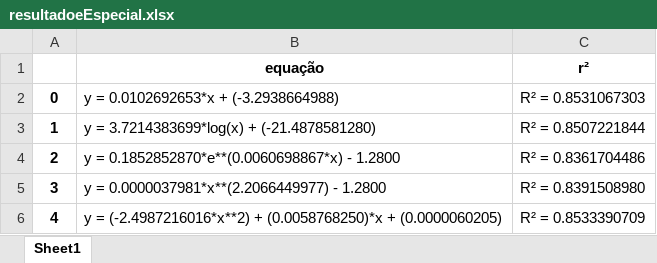
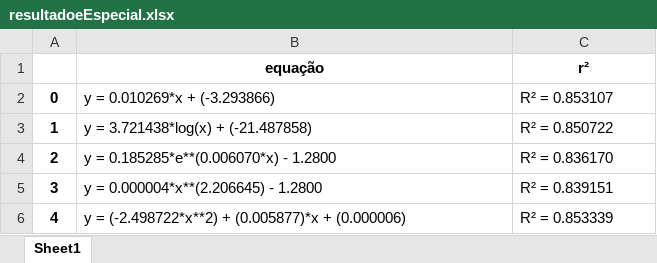
Before and after one commit to Joaof14/Clima_MMQ, an Excel workbook: resultadoeEspecial.xlsx, sheet Sheet1, drawn as a sheet; values as stored, in another font and other column widths than the file's, no borders; the diff names each change by its address in the sheet, - before the commit and + after, or states it on an @@ line.

```diff
--- a/resultadoeEspecial.xlsx (sheet Sheet1)
+++ b/resultadoeEspecial.xlsx (sheet Sheet1)
-B2 (equação): y = 0.0102692653*x + (-3.2938664988)
+B2 (equação): y = 0.010269*x + (-3.293866)
-C2 (r²): R² = 0.8531067303
+C2 (r²): R² = 0.853107
-B3 (equação): y = 3.7214383699*log(x) + (-21.4878581280)
+B3 (equação): y = 3.721438*log(x) + (-21.487858)
-C3 (r²): R² = 0.8507221844
+C3 (r²): R² = 0.850722
-B4 (equação): y = 0.1852852870*e**(0.0060698867*x) - 1.2800
+B4 (equação): y = 0.185285*e**(0.006070*x) - 1.2800
-C4 (r²): R² = 0.8361704486
+C4 (r²): R² = 0.836170
-B5 (equação): y = 0.0000037981*x**(2.2066449977) - 1.2800
+B5 (equação): y = 0.000004*x**(2.206645) - 1.2800
-C5 (r²): R² = 0.8391508980
+C5 (r²): R² = 0.839151
-B6 (equação): y = (-2.4987216016*x**2) + (0.0058768250)*x + (0.0000060205)
+B6 (equação): y = (-2.498722*x**2) + (0.005877)*x + (0.000006)
-C6 (r²): R² = 0.8533390709
+C6 (r²): R² = 0.853339
```
Also changed, not shown: PrevAnomTemp_x_tempo.xlsx, PrevCo2_x_tempo.xlsx, 5 other files.
